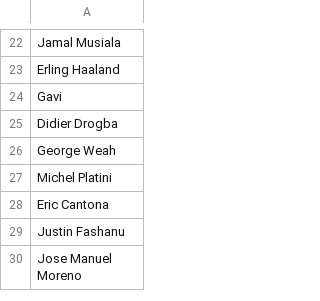
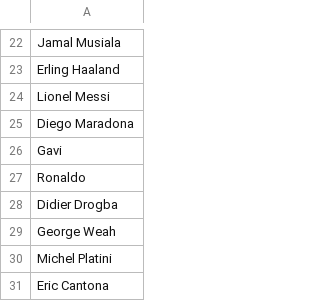
Before and after one commit to iqlab-africa/recon-base-robot, a CSV file: output/players.csv, drawn as a sheet; only a part is shown, gaps mark what is left out; the shorter side is filled out with more unchanged rows; the diff covers the shown part only.

```diff
--- a/output/players.csv
+++ b/output/players.csv
@@ -23,3 +23,6 @@ Jamal Musiala,,,,,,
 Erling Haaland,,,,,,
+Lionel Messi,,,,,,
+Diego Maradona,,,,,,
 Gavi,,,,,,
+Ronaldo,,,,,,
 Didier Drogba,,,,,,
```
Also changed, not shown: 29 added rows elsewhere in this file, 17 other files.
